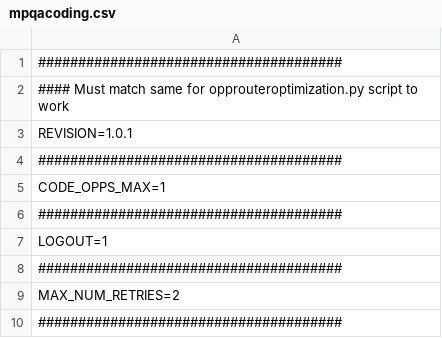
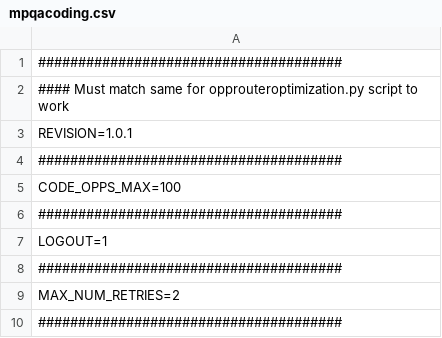
Before and after one commit to igorshekhtman/QA, a CSV file: python/multi_phase_qa/mpqacoding.csv, drawn as a sheet.

```diff
--- a/python/multi_phase_qa/mpqacoding.csv
+++ b/python/multi_phase_qa/mpqacoding.csv
@@ -4,3 +4,3 @@ REVISION=1.0.1
 ######################################
-CODE_OPPS_MAX=1
+CODE_OPPS_MAX=100
 ######################################
```
Also changed, not shown: 1 other file.
